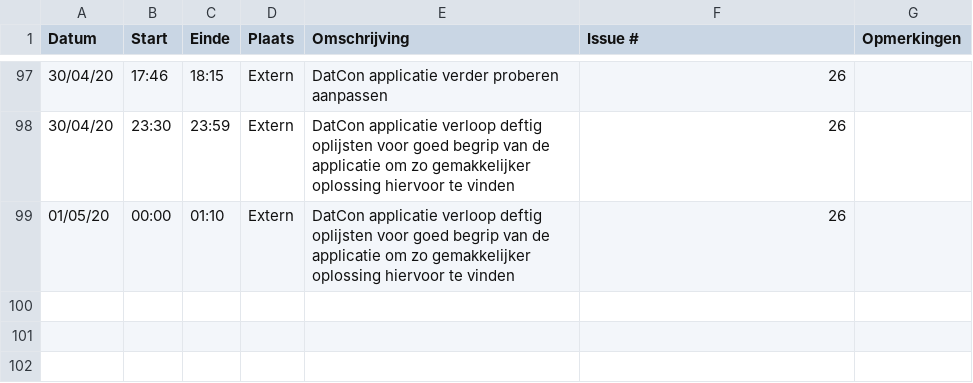
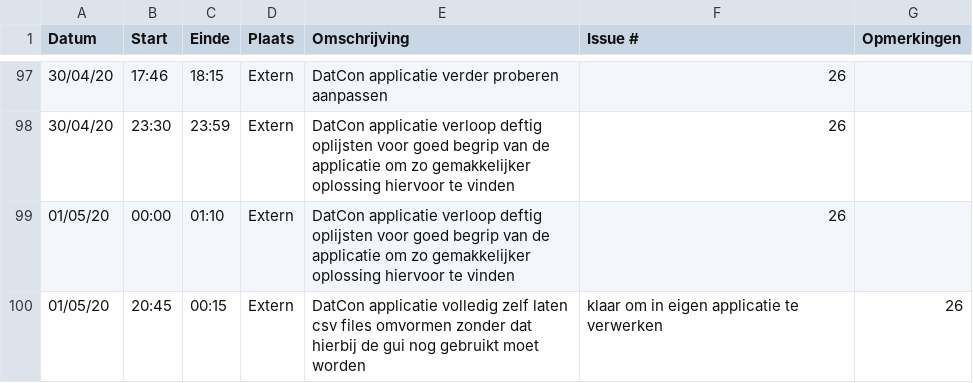
Before and after one commit to philipkukoba/Bachelors-Dissertation-DroneWebApp, a CSV file: logboeken/BeyneNathan.csv, drawn as a sheet; only a part is shown, gaps mark what is left out.

Commit message:
Update BeyneNathan.csv

```diff
--- a/logboeken/BeyneNathan.csv
+++ b/logboeken/BeyneNathan.csv
@@ -99 +99,2 @@ Datum,Start,Einde,Plaats,Omschrijving,Issue #,Opmerkingen
 01/05/20,00:00,01:10,Extern,DatCon applicatie verloop deftig oplijsten voor goed begrip van de applicatie om zo gemakkelijker oplossing hiervoor te vinden,26,
+01/05/20,20:45,00:15,Extern,DatCon applicatie volledig zelf laten csv files omvormen zonder dat hierbij de gui nog gebruikt moet worden, klaar om in eigen applicatie te verwerken,26,
```
